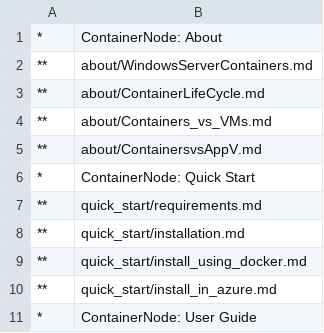
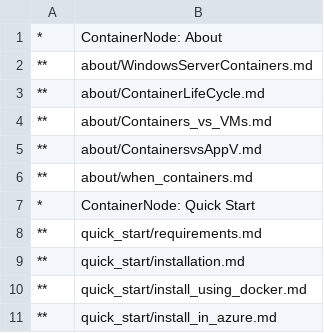
Before and after one commit to MicrosoftDocs/Virtualization-Documentation, a CSV file: virtualization/windowscontainers/TOC.csv, drawn as a sheet; only a part is shown; the shorter side is filled out with more unchanged rows.

Commit message:
Updated TOC.csv

```diff
--- a/virtualization/windowscontainers/TOC.csv
+++ b/virtualization/windowscontainers/TOC.csv
@@ -5,2 +5,3 @@
 **,about/ContainersvsAppV.md
+**,about/when_containers.md
 *,ContainerNode: Quick Start
```
